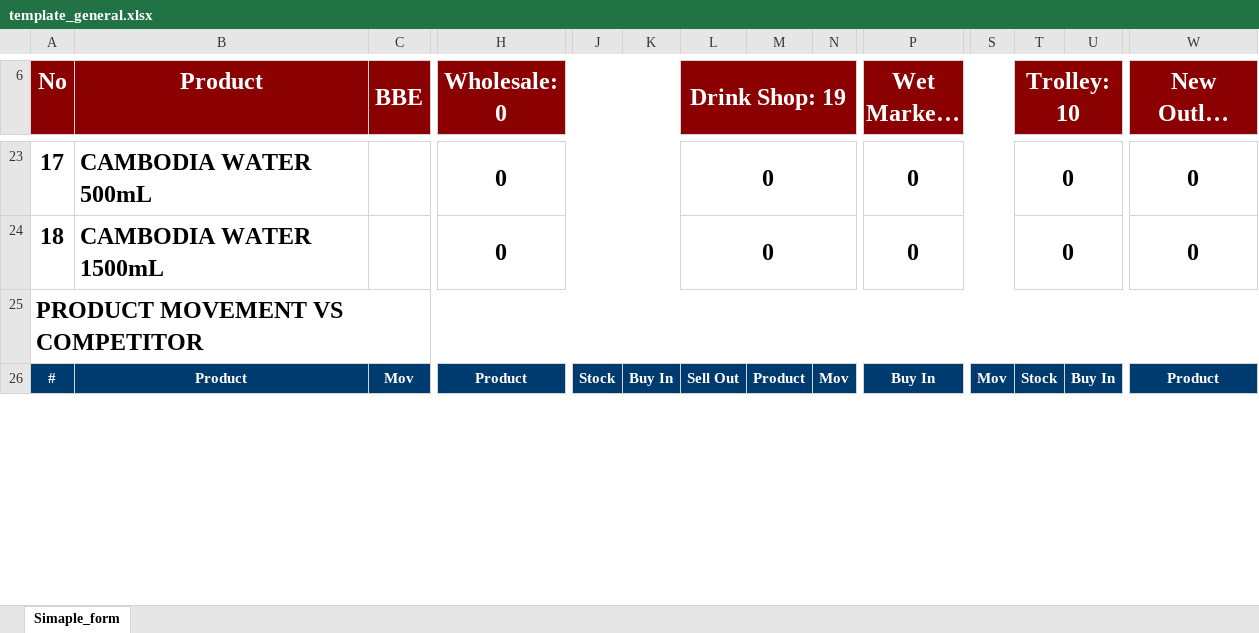
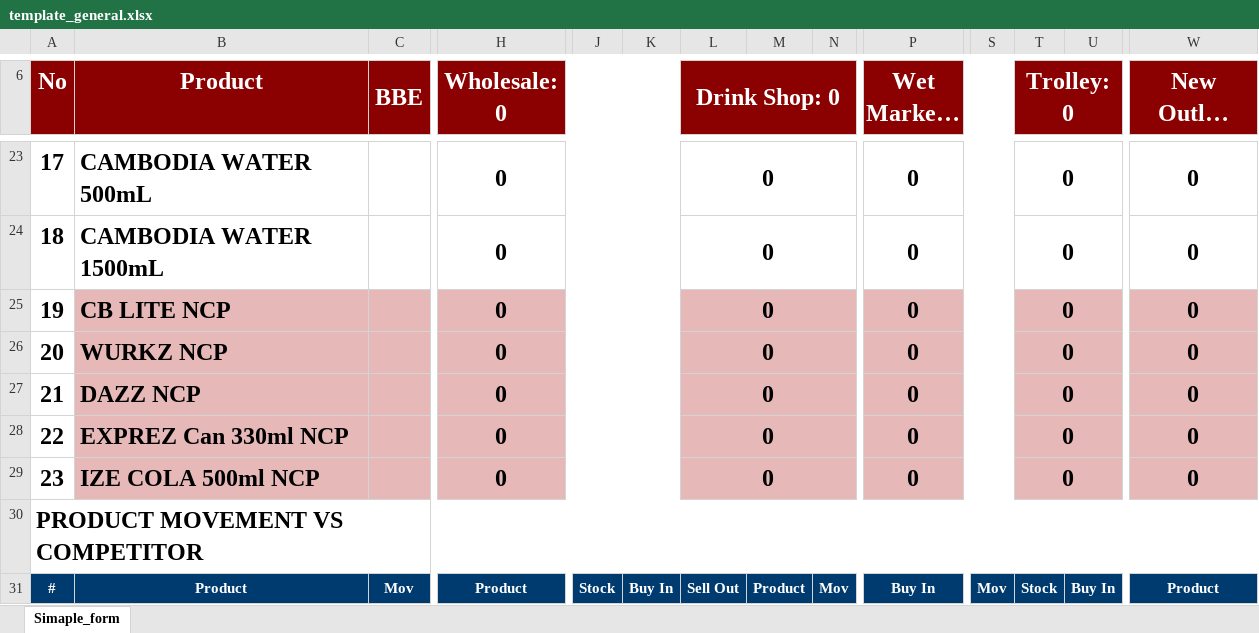
Before and after one commit to phearomITE/Market_Survey, an Excel workbook: templates/template_general.xlsx, sheet Simaple_form, drawn as a sheet; only a part is shown, gaps mark what is left out; long unchanged cells end in …; values as stored, in another font and other column widths than the file's, no borders; charts and pictures not drawn; rows hold the shown columns only; the diff covers the shown part only; the diff names each change by its address in the sheet, - before the commit and + after, or states it on an @@ line.

Commit message:
Add NCP volume products and Chip Mong FoodBev logo

```diff
--- a/templates/template_general.xlsx (sheet Simaple_form)
+++ b/templates/template_general.xlsx (sheet Simaple_form)
-L6: Drink Shop: 19
+L6: Drink Shop: 0
-T6: Trolley: 10
+T6: Trolley: 0
@@ column A (No) renumbered between rows 10 and 42 @@
@@ row 10 moved to row 25: 19 @@
+row 26: 20 | WURKZ NCP |  | 0 |  |  | 0 |  |  | 0 |  | 0 |  | 0
+row 27: 21 | DAZZ NCP |  | 0 |  |  | 0 |  |  | 0 |  | 0 |  | 0
+row 28: 22 | EXPREZ Can 330ml NCP |  | 0 |  |  | 0 |  |  | 0 |  | 0 |  | 0
+row 29: 23 | IZE COLA 500ml NCP |  | 0 |  |  | 0 |  |  | 0 |  | 0 |  | 0
```
Also changed, not shown: 6 added rows, 3 removed rows and 4 edited cells elsewhere in this sheet, charts or pictures, templates/KB_Market_Improvement_XLSForm.xlsx, templates/KB_Market_Improvement_XLSForm_GT_HORECA.xlsx, 9 other files.
